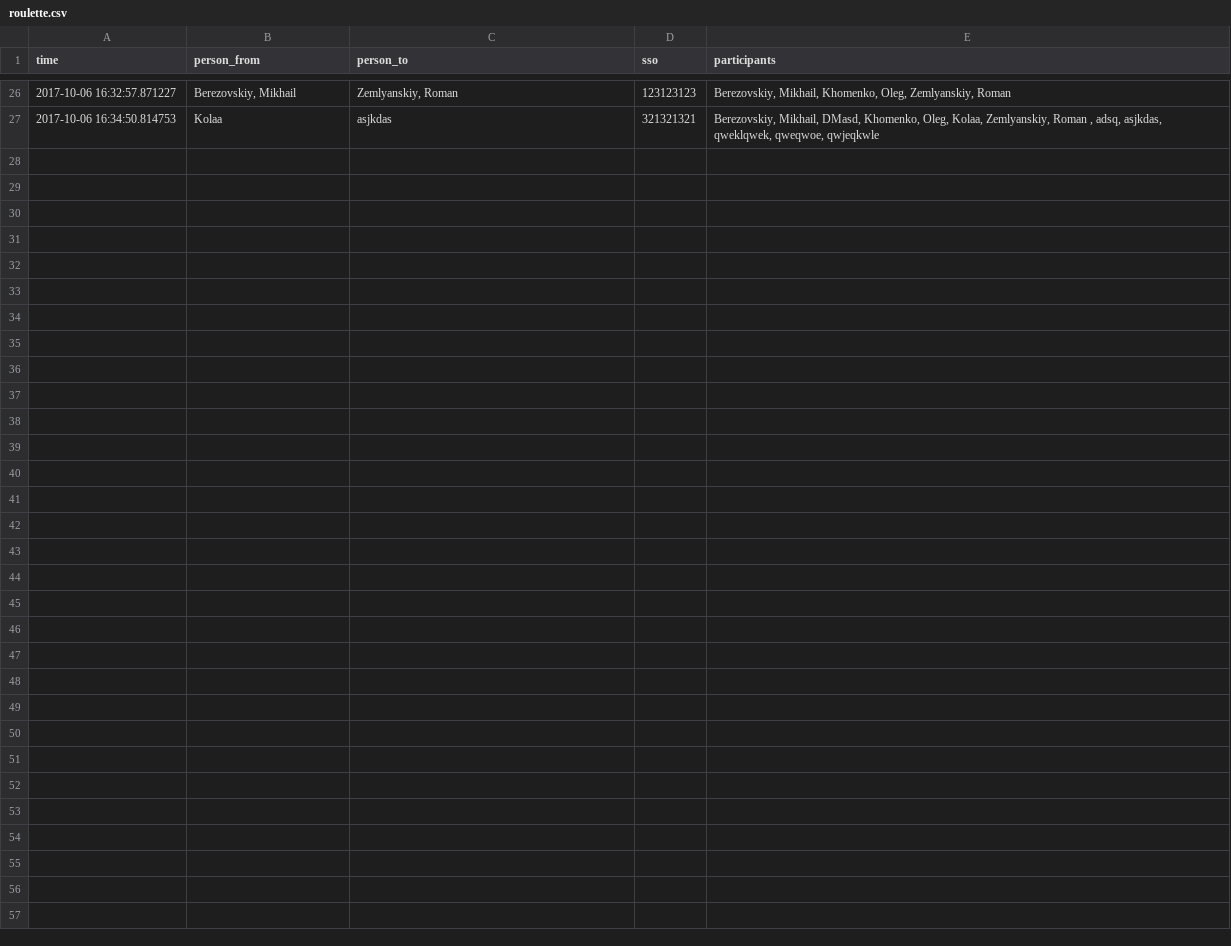
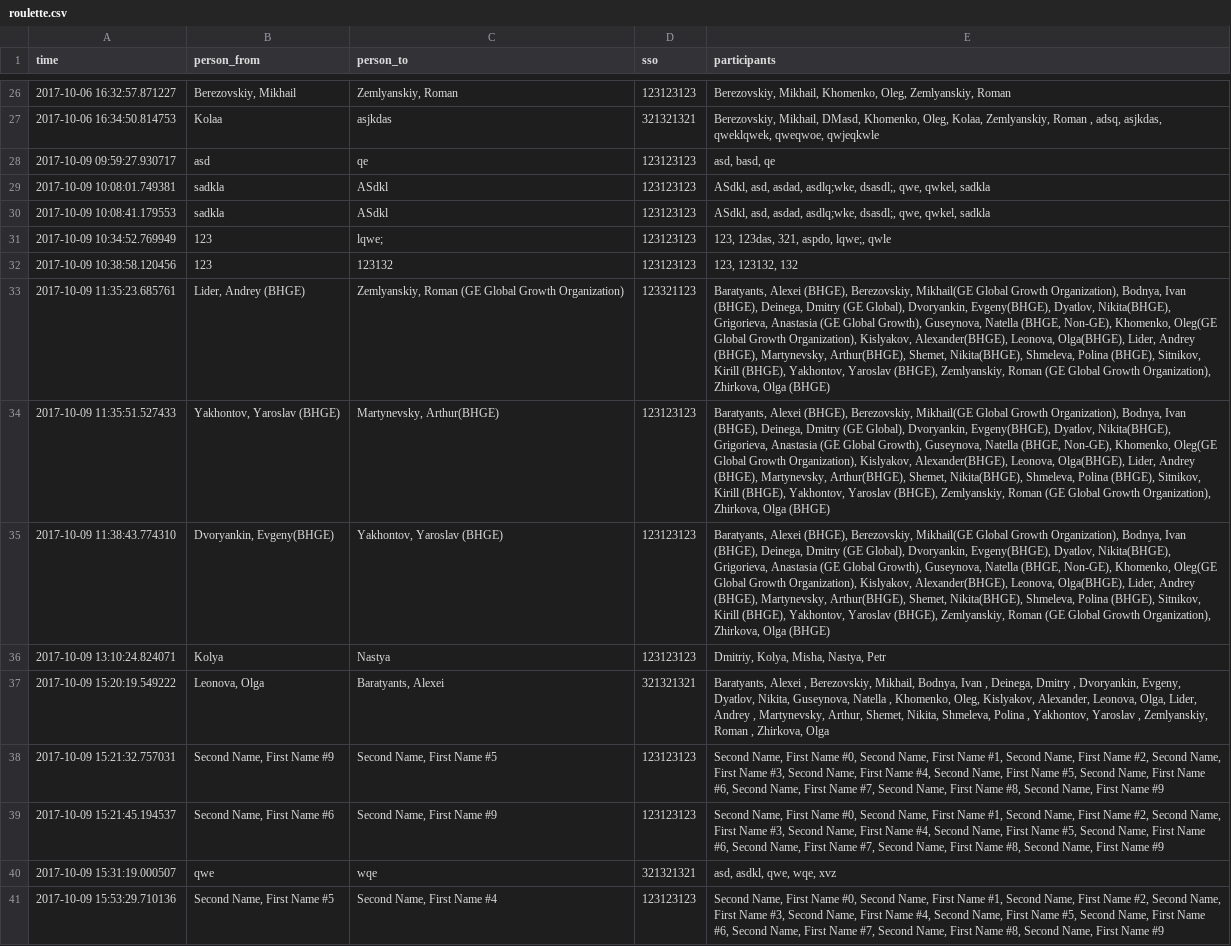
Before and after one commit to Alex2point0/GE-PD-Generator, a CSV file: static/uploaded/roulette.csv, drawn as a sheet; only a part is shown, gaps mark what is left out; the diff names each change by its address in the sheet, - before the commit and + after, or states it on an @@ line.

```diff
--- a/static/uploaded/roulette.csv
+++ b/static/uploaded/roulette.csv
+row 28: 2017-10-09 09:59:27.930717 | asd | qe | 123123123 | asd, basd, qe
+row 29: 2017-10-09 10:08:01.749381 | sadkla | ASdkl | 123123123 | ASdkl, asd, asdad, asdlq;wke, dsasdl;, qwe, qwkel, sadkla
+row 30: 2017-10-09 10:08:41.179553 | sadkla | ASdkl | 123123123 | ASdkl, asd, asdad, asdlq;wke, dsasdl;, qwe, qwkel, sadkla
+row 31: 2017-10-09 10:34:52.769949 | 123 | lqwe; | 123123123 | 123, 123das, 321, aspdo, lqwe;, qwle
+row 32: 2017-10-09 10:38:58.120456 | 123 | 123132 | 123123123 | 123, 123132, 132
+row 33: 2017-10-09 11:35:23.685761 | Lider, Andrey (BHGE) | Zemlyanskiy, Roman (GE Global Growth Organization) | 123321123 | Baratyants, Alexei (BHGE), Berezovskiy, Mikhail(GE Global Growth Organization), Bodnya, Ivan (BHGE), Deinega, Dmitry (GE Global), Dvoryankin, Evgeny(BHGE), Dyatlov, Nikita(BHGE), Grigorieva, Anastasia (GE Global Growth), Guseynova, Natella (BHGE, Non-GE), Khomenko, Oleg(GE Global Growth Organization), Kislyakov, Alexander(BHGE), Leonova, Olga(BHGE), Lider, Andrey (BHGE), Martynevsky, Arthur(BHGE), Shemet, Nikita(BHGE), Shmeleva, Polina (BHGE), Sitnikov, Kirill (BHGE), Yakhontov, Yaroslav (BHGE), Zemlyanskiy, Roman (GE Global Growth Organization), Zhirkova, Olga (BHGE)
+row 34: 2017-10-09 11:35:51.527433 | Yakhontov, Yaroslav (BHGE) | Martynevsky, Arthur(BHGE) | 123123123 | Baratyants, Alexei (BHGE), Berezovskiy, Mikhail(GE Global Growth Organization), Bodnya, Ivan (BHGE), Deinega, Dmitry (GE Global), Dvoryankin, Evgeny(BHGE), Dyatlov, Nikita(BHGE), Grigorieva, Anastasia (GE Global Growth), Guseynova, Natella (BHGE, Non-GE), Khomenko, Oleg(GE Global Growth Organization), Kislyakov, Alexander(BHGE), Leonova, Olga(BHGE), Lider, Andrey (BHGE), Martynevsky, Arthur(BHGE), Shemet, Nikita(BHGE), Shmeleva, Polina (BHGE), Sitnikov, Kirill (BHGE), Yakhontov, Yaroslav (BHGE), Zemlyanskiy, Roman (GE Global Growth Organization), Zhirkova, Olga (BHGE)
+row 35: 2017-10-09 11:38:43.774310 | Dvoryankin, Evgeny(BHGE) | Yakhontov, Yaroslav (BHGE) | 123123123 | Baratyants, Alexei (BHGE), Berezovskiy, Mikhail(GE Global Growth Organization), Bodnya, Ivan (BHGE), Deinega, Dmitry (GE Global), Dvoryankin, Evgeny(BHGE), Dyatlov, Nikita(BHGE), Grigorieva, Anastasia (GE Global Growth), Guseynova, Natella (BHGE, Non-GE), Khomenko, Oleg(GE Global Growth Organization), Kislyakov, Alexander(BHGE), Leonova, Olga(BHGE), Lider, Andrey (BHGE), Martynevsky, Arthur(BHGE), Shemet, Nikita(BHGE), Shmeleva, Polina (BHGE), Sitnikov, Kirill (BHGE), Yakhontov, Yaroslav (BHGE), Zemlyanskiy, Roman (GE Global Growth Organization), Zhirkova, Olga (BHGE)
+row 36: 2017-10-09 13:10:24.824071 | Kolya | Nastya | 123123123 | Dmitriy, Kolya, Misha, Nastya, Petr
+row 37: 2017-10-09 15:20:19.549222 | Leonova, Olga | Baratyants, Alexei | 321321321 | Baratyants, Alexei , Berezovskiy, Mikhail, Bodnya, Ivan , Deinega, Dmitry , Dvoryankin, Evgeny, Dyatlov, Nikita, Guseynova, Natella , Khomenko, Oleg, Kislyakov, Alexander, Leonova, Olga, Lider, Andrey , Martynevsky, Arthur, Shemet, Nikita, Shmeleva, Polina , Yakhontov, Yaroslav , Zemlyanskiy, Roman , Zhirkova, Olga
+row 38: 2017-10-09 15:21:32.757031 | Second Name, First Name #9 | Second Name, First Name #5 | 123123123 | Second Name, First Name #0, Second Name, First Name #1, Second Name, First Name #2, Second Name, First Name #3, Second Name, First Name #4, Second Name, First Name #5, Second Name, First Name #6, Second Name, First Name #7, Second Name, First Name #8, Second Name, First Name #9
+row 39: 2017-10-09 15:21:45.194537 | Second Name, First Name #6 | Second Name, First Name #9 | 123123123 | Second Name, First Name #0, Second Name, First Name #1, Second Name, First Name #2, Second Name, First Name #3, Second Name, First Name #4, Second Name, First Name #5, Second Name, First Name #6, Second Name, First Name #7, Second Name, First Name #8, Second Name, First Name #9
+row 40: 2017-10-09 15:31:19.000507 | qwe | wqe | 321321321 | asd, asdkl, qwe, wqe, xvz
+row 41: 2017-10-09 15:53:29.710136 | Second Name, First Name #5 | Second Name, First Name #4 | 123123123 | Second Name, First Name #0, Second Name, First Name #1, Second Name, First Name #2, Second Name, First Name #3, Second Name, First Name #4, Second Name, First Name #5, Second Name, First Name #6, Second Name, First Name #7, Second Name, First Name #8, Second Name, First Name #9
```
Also changed, not shown: 5 other files.
